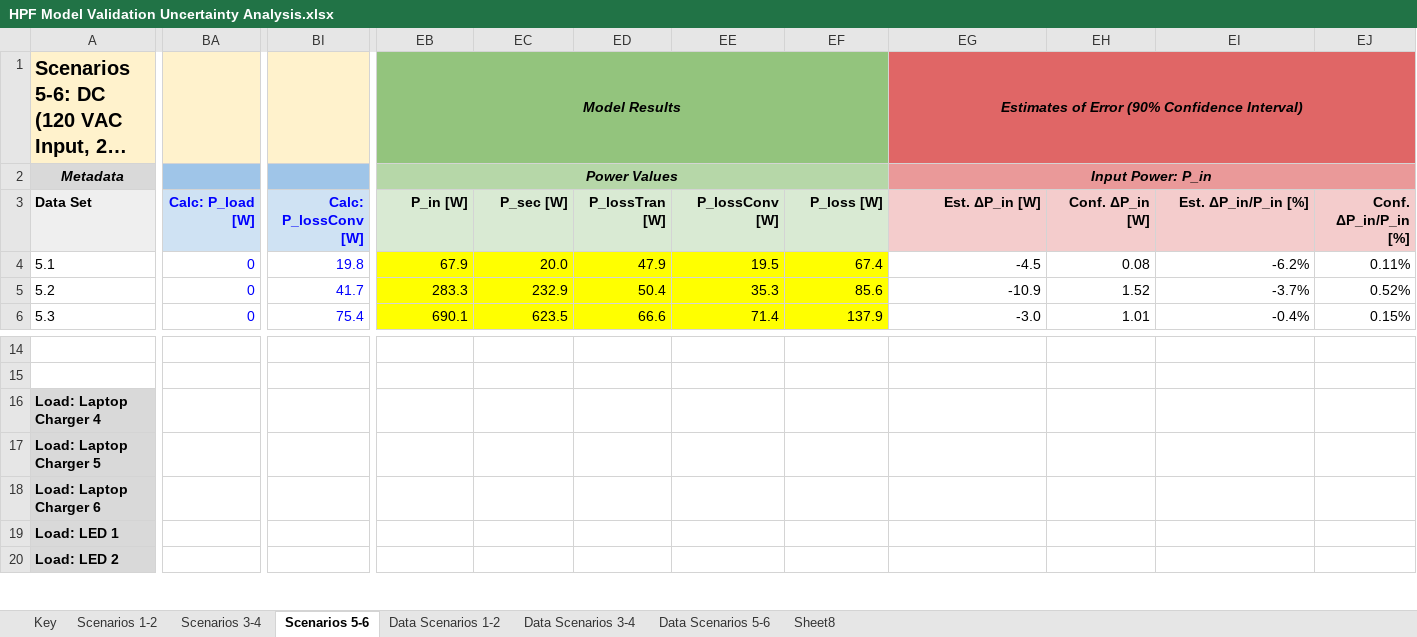
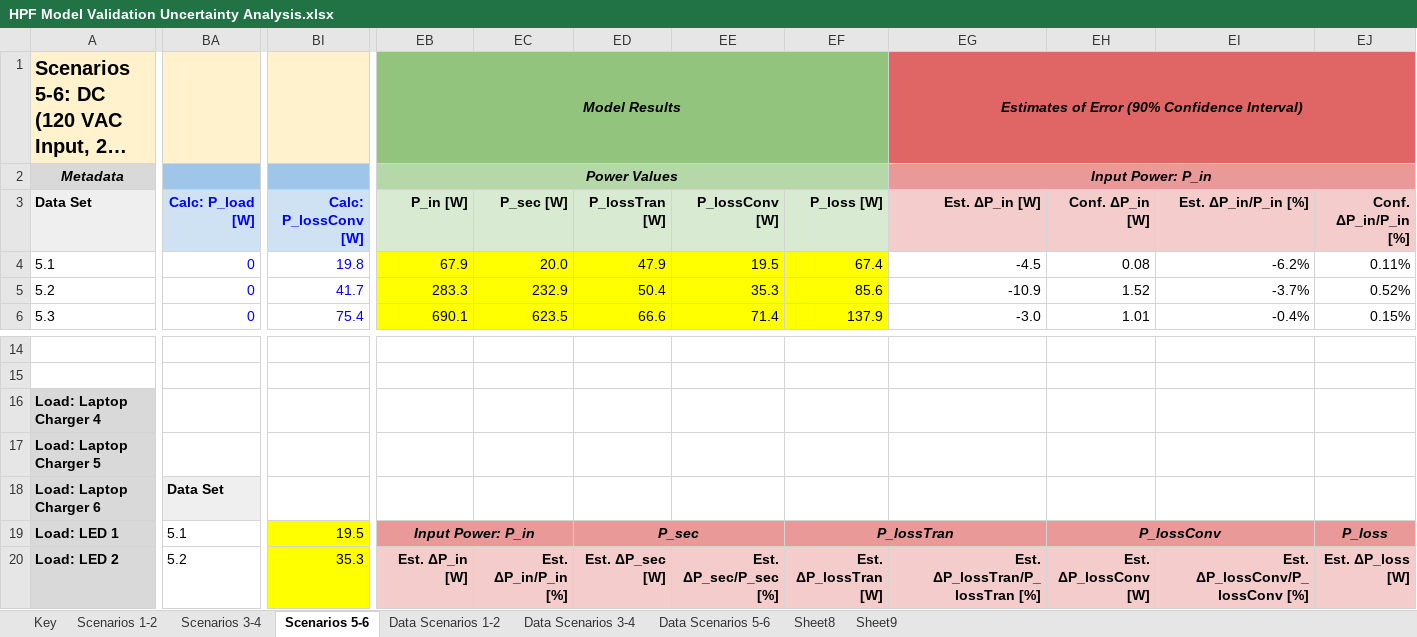
Before and after one commit to NREL/BEEAM, an Excel workbook: Scripts/Examples/ModelingValidation/HPF Model Validation Uncertainty Analysis.xlsx, sheet Scenarios 5-6, drawn as a sheet; only a part is shown, gaps mark what is left out; long unchanged cells end in …; values as stored, in another font and other column widths than the file's, no borders; the diff covers the shown part only; the diff names each change by its address in the sheet, - before the commit and + after, or states it on an @@ line.

```diff
--- a/Scripts/Examples/ModelingValidation/HPF Model Validation Uncertainty Analysis.xlsx (sheet Scenarios 5-6)
+++ b/Scripts/Examples/ModelingValidation/HPF Model Validation Uncertainty Analysis.xlsx (sheet Scenarios 5-6)
+sheet tab: Sheet9
-BA18: (empty)
+BA18: Data Set
-BA18 fill: none
+BA18 fill: #EFEFEF
-BA19: (empty)
+BA19: 5.1
-BI19: (empty)
+BI19: 19.5
-BI19:BI20 fill: none
+BI19:BI20 fill: #FFFF00
-EB19: (empty)
+EB19: Input Power: P_in
-EB19:EJ19 fill: none
+EB19:EJ19 fill: #EA9999
+EB19:EC19 merged
-ED19: (empty)
+ED19: P_sec
+ED19:EE19 merged
-EF19: (empty)
+EF19: P_lossTran
+EF19:EG19 merged
-EH19: (empty)
+EH19: P_lossConv
+EH19:EI19 merged
-EJ19: (empty)
+EJ19: P_loss
+EJ19:EK19 merged
-BA20: (empty)
+BA20: 5.2
-BI20: (empty)
+BI20: 35.3
-EB20: (empty)
+EB20: Est. ΔP_in [W]
-EB20:EJ20 fill: none
+EB20:EJ20 fill: #F4CCCC
-EC20: (empty)
+EC20: Est. ΔP_in/P_in [%]
-ED20: (empty)
+ED20: Est. ΔP_sec [W]
-EE20: (empty)
+EE20: Est. ΔP_sec/P_sec [%]
-EF20: (empty)
+EF20: Est. ΔP_lossTran [W]
-EG20: (empty)
+EG20: Est. ΔP_lossTran/P_lossTran [%]
-EH20: (empty)
+EH20: Est. ΔP_lossConv [W]
-EI20: (empty)
+EI20: Est. ΔP_lossConv/P_lossConv [%]
-EJ20: (empty)
+EJ20: Est. ΔP_loss [W]
```
Also changed, not shown: 105 edited cells and cell formats elsewhere in this sheet, 2 other files.
